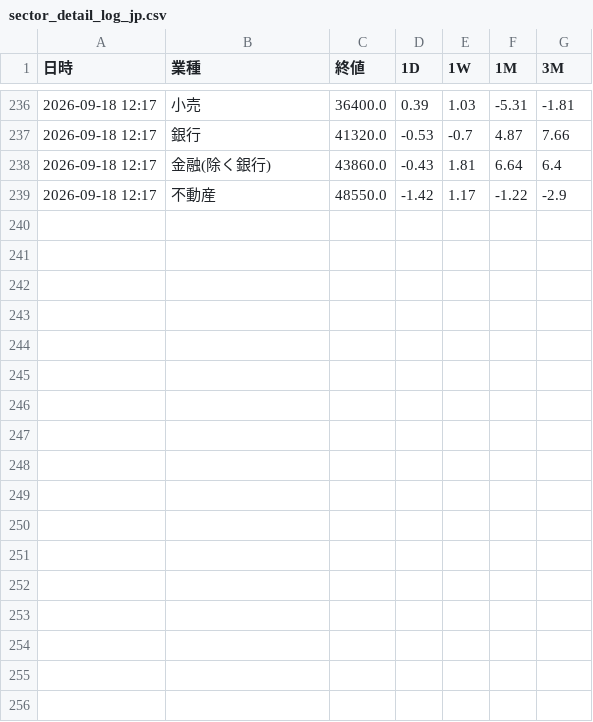
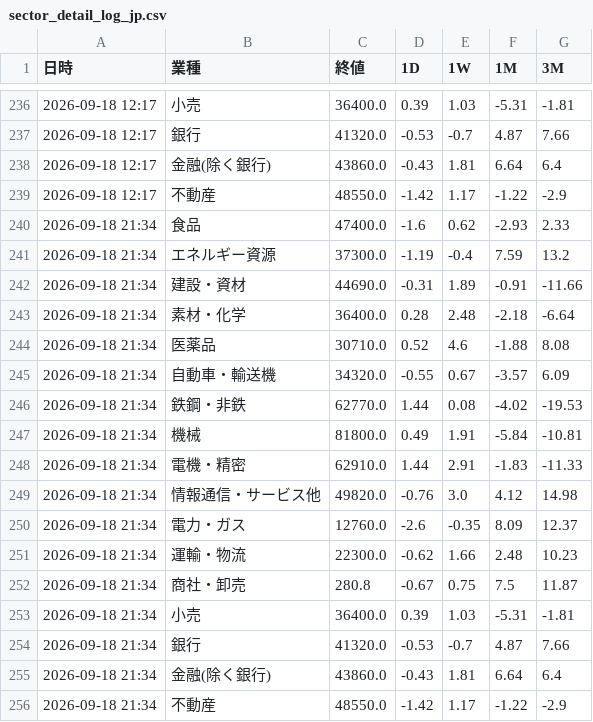
Before and after one commit to koyamaryota2-lang/MarketWatcher, a CSV file: sector_detail_log_jp.csv, drawn as a sheet; only a part is shown, gaps mark what is left out; the diff names each change by its address in the sheet, - before the commit and + after, or states it on an @@ line.

```diff
--- a/sector_detail_log_jp.csv
+++ b/sector_detail_log_jp.csv
+row 240: 2026-09-18 21:34 | 食品 | 47400.0 | -1.6 | 0.62 | -2.93 | 2.33
+row 241: 2026-09-18 21:34 | エネルギー資源 | 37300.0 | -1.19 | -0.4 | 7.59 | 13.2
+row 242: 2026-09-18 21:34 | 建設・資材 | 44690.0 | -0.31 | 1.89 | -0.91 | -11.66
+row 243: 2026-09-18 21:34 | 素材・化学 | 36400.0 | 0.28 | 2.48 | -2.18 | -6.64
+row 244: 2026-09-18 21:34 | 医薬品 | 30710.0 | 0.52 | 4.6 | -1.88 | 8.08
+row 245: 2026-09-18 21:34 | 自動車・輸送機 | 34320.0 | -0.55 | 0.67 | -3.57 | 6.09
+row 246: 2026-09-18 21:34 | 鉄鋼・非鉄 | 62770.0 | 1.44 | 0.08 | -4.02 | -19.53
+row 247: 2026-09-18 21:34 | 機械 | 81800.0 | 0.49 | 1.91 | -5.84 | -10.81
+row 248: 2026-09-18 21:34 | 電機・精密 | 62910.0 | 1.44 | 2.91 | -1.83 | -11.33
+row 249: 2026-09-18 21:34 | 情報通信・サービス他 | 49820.0 | -0.76 | 3.0 | 4.12 | 14.98
+row 250: 2026-09-18 21:34 | 電力・ガス | 12760.0 | -2.6 | -0.35 | 8.09 | 12.37
+row 251: 2026-09-18 21:34 | 運輸・物流 | 22300.0 | -0.62 | 1.66 | 2.48 | 10.23
+row 252: 2026-09-18 21:34 | 商社・卸売 | 280.8 | -0.67 | 0.75 | 7.5 | 11.87
+row 253: 2026-09-18 21:34 | 小売 | 36400.0 | 0.39 | 1.03 | -5.31 | -1.81
+row 254: 2026-09-18 21:34 | 銀行 | 41320.0 | -0.53 | -0.7 | 4.87 | 7.66
+row 255: 2026-09-18 21:34 | 金融(除く銀行) | 43860.0 | -0.43 | 1.81 | 6.64 | 6.4
+row 256: 2026-09-18 21:34 | 不動産 | 48550.0 | -1.42 | 1.17 | -1.22 | -2.9
```
Also changed, not shown: market_log.csv, sector_log_jp.csv.
